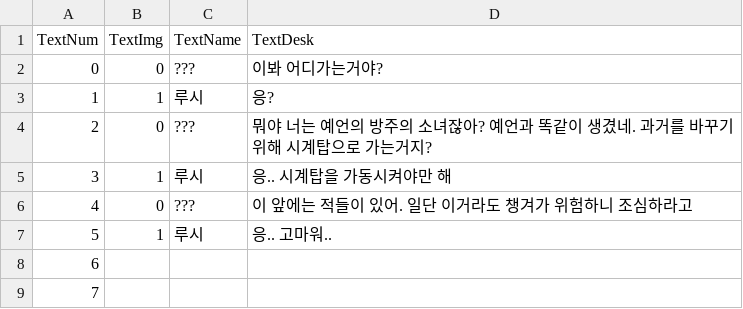
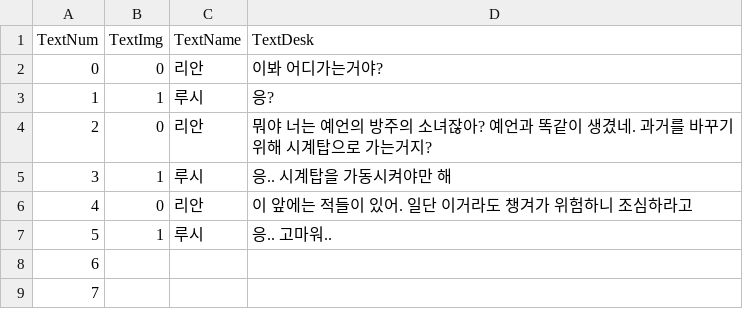
Before and after one commit to SeokYi16/ChronoArk, a CSV file: Assets/Resources/TalkData.csv, drawn as a sheet; only a part is shown.

```diff
--- a/Assets/Resources/TalkData.csv
+++ b/Assets/Resources/TalkData.csv
@@ -1,7 +1,7 @@
 TextNum,TextImg,TextName,TextDesk
-0,0,???,이봐 어디가는거야?
+0,0,리안,이봐 어디가는거야?
 1,1,루시,응?
-2,0,???,뭐야 너는 예언의 방주의 소녀잖아? 예언과 똑같이 생겼네. 과거를 바꾸기 위해 시계탑으로 가는거지?
+2,0,리안,뭐야 너는 예언의 방주의 소녀잖아? 예언과 똑같이 생겼네. 과거를 바꾸기 위해 시계탑으로 가는거지?
 3,1,루시,응.. 시계탑을 가동시켜야만 해
-4,0,???,이 앞에는 적들이 있어. 일단 이거라도 챙겨가 위험하니 조심하라고
+4,0,리안,이 앞에는 적들이 있어. 일단 이거라도 챙겨가 위험하니 조심하라고
 5,1,루시,응.. 고마워..
```
Also changed, not shown: 2 other files.
